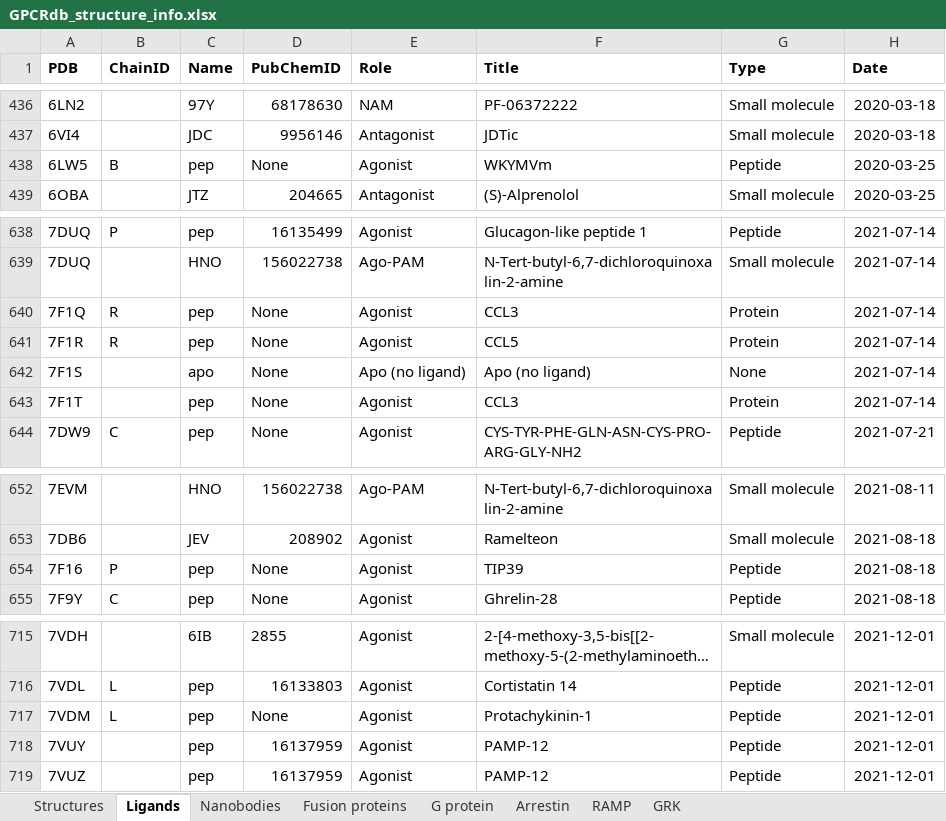
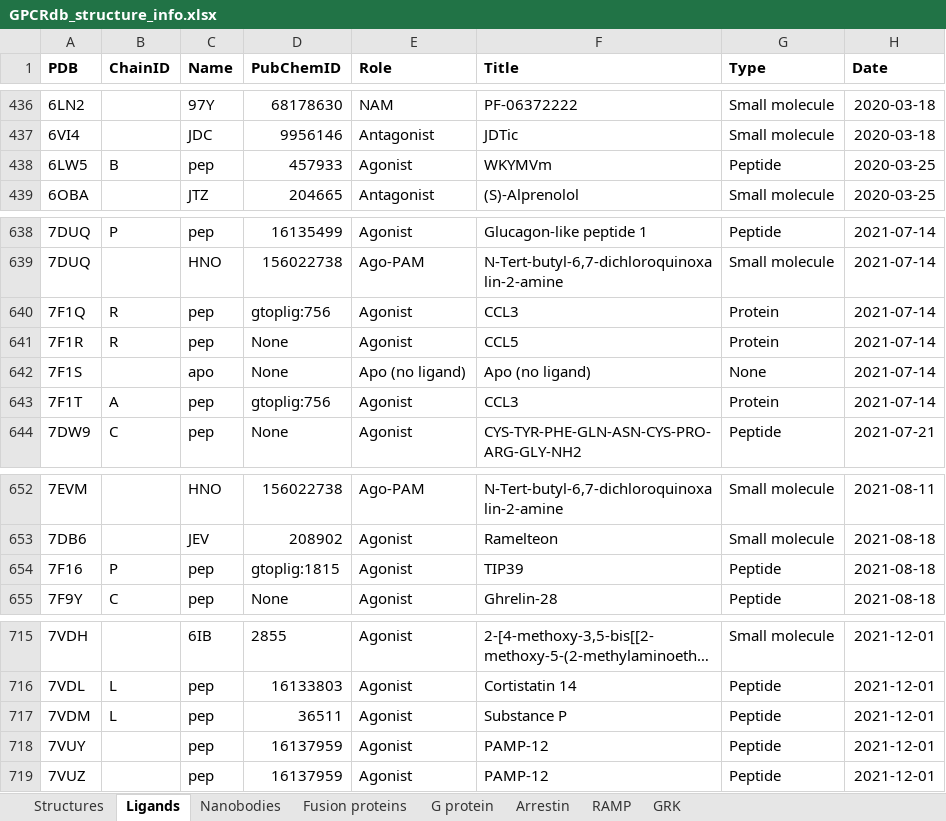
Before and after one commit to protwis/gpcrdb_data, an Excel workbook: structure_data/annotation/GPCRdb_structure_info.xlsx, sheet Ligands, drawn as a sheet; only a part is shown, gaps mark what is left out; long unchanged cells end in …; values as stored, in another font and other column widths than the file's, no borders; the diff names each change by its address in the sheet, - before the commit and + after, or states it on an @@ line.

Commit message:
FIX: structure ligand annotations

```diff
--- a/structure_data/annotation/GPCRdb_structure_info.xlsx (sheet Ligands)
+++ b/structure_data/annotation/GPCRdb_structure_info.xlsx (sheet Ligands)
-D438 (PubChemID): None
+D438 (PubChemID): 457933
-D640 (PubChemID): None
+D640 (PubChemID): gtoplig:756
-B643 (ChainID): (empty)
+B643 (ChainID): A
-D643 (PubChemID): None
+D643 (PubChemID): gtoplig:756
-D654 (PubChemID): None
+D654 (PubChemID): gtoplig:1815
-D717 (PubChemID): None
+D717 (PubChemID): 36511
-F717 (Title): Protachykinin-1
+F717 (Title): Substance P
```
